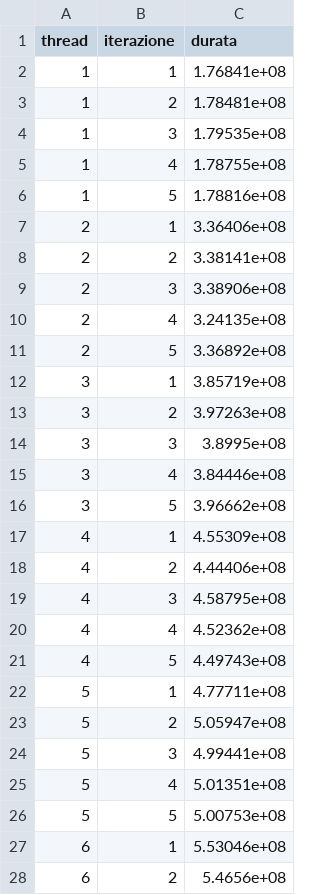
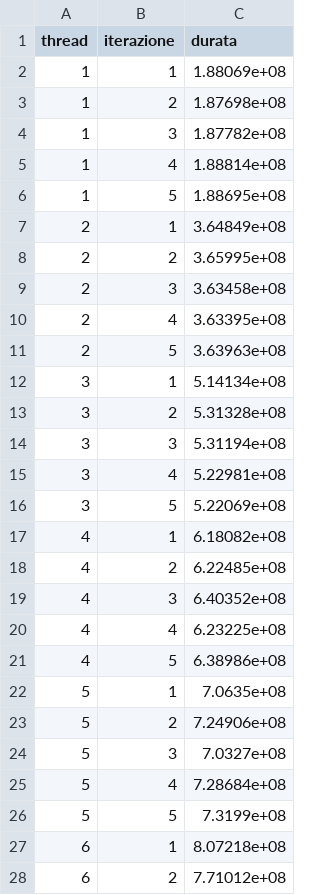
Before and after one commit to ItsMegan605/MES, a CSV file: StringComparison/Code/CPU/MainCodeTrialUneven.csv, drawn as a sheet; only a part is shown; the diff covers the shown part only.

```diff
--- a/StringComparison/Code/CPU/MainCodeTrialUneven.csv
+++ b/StringComparison/Code/CPU/MainCodeTrialUneven.csv
@@ -1,28 +1,28 @@
 thread;iterazione;durata
-1;1;1.76841e+08
-1;2;1.78481e+08
-1;3;1.79535e+08
-1;4;1.78755e+08
-1;5;1.78816e+08
-2;1;3.36406e+08
-2;2;3.38141e+08
-2;3;3.38906e+08
-2;4;3.24135e+08
-2;5;3.36892e+08
-3;1;3.85719e+08
-3;2;3.97263e+08
-3;3;3.8995e+08
-3;4;3.84446e+08
-3;5;3.96662e+08
-4;1;4.55309e+08
-4;2;4.44406e+08
-4;3;4.58795e+08
-4;4;4.52362e+08
-4;5;4.49743e+08
-5;1;4.77711e+08
-5;2;5.05947e+08
-5;3;4.99441e+08
-5;4;5.01351e+08
-5;5;5.00753e+08
-6;1;5.53046e+08
-6;2;5.4656e+08
+1;1;1.88069e+08
+1;2;1.87698e+08
+1;3;1.87782e+08
+1;4;1.88814e+08
+1;5;1.88695e+08
+2;1;3.64849e+08
+2;2;3.65995e+08
+2;3;3.63458e+08
+2;4;3.63395e+08
+2;5;3.63963e+08
+3;1;5.14134e+08
+3;2;5.31328e+08
+3;3;5.31194e+08
+3;4;5.22981e+08
+3;5;5.22069e+08
+4;1;6.18082e+08
+4;2;6.22485e+08
+4;3;6.40352e+08
+4;4;6.23225e+08
+4;5;6.38986e+08
+5;1;7.0635e+08
+5;2;7.24906e+08
+5;3;7.0327e+08
+5;4;7.28684e+08
+5;5;7.3199e+08
+6;1;8.07218e+08
+6;2;7.71012e+08
```
Also changed, not shown: 20 added rows and 33 edited cells elsewhere in this file, StringComparison/Code/CPU/MainCodeTrial.csv, StringComparison/Code/CPU/OptimizedCodeTrialO3.csv, 12 other files.
